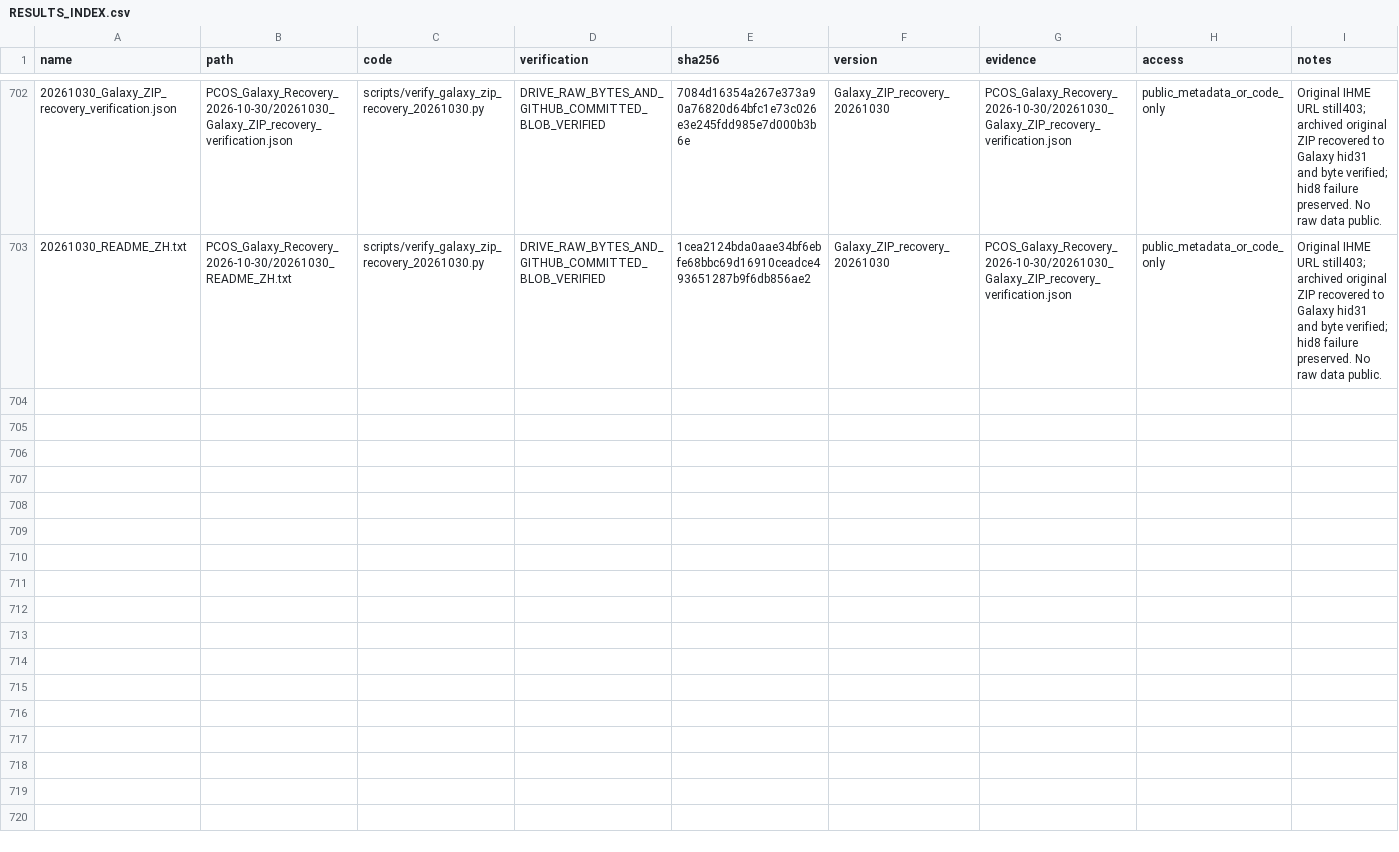
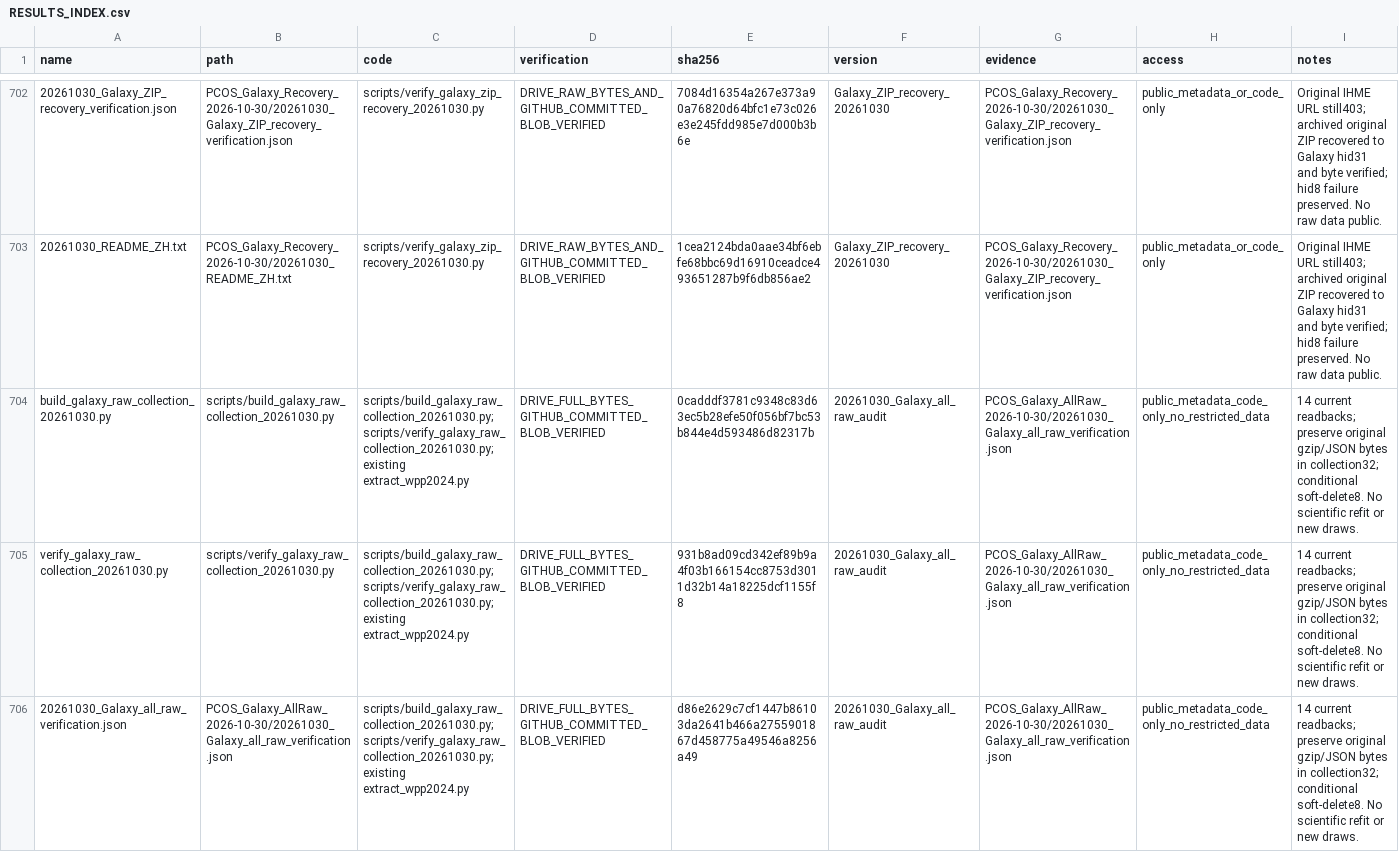
Before and after one commit to jiabao1314/PCOS, a CSV file: 00_Shared_Context/RESULTS_INDEX.csv, drawn as a sheet; only a part is shown, gaps mark what is left out; rows hold the shown columns only; the diff covers the shown part only; the diff names each change by its address in the sheet, - before the commit and + after, or states it on an @@ line.

Commit message:
Record all raw-input readbacks, complete original collection and user-authorized recoverable cleanup

```diff
--- a/00_Shared_Context/RESULTS_INDEX.csv
+++ b/00_Shared_Context/RESULTS_INDEX.csv
+row 704: build_galaxy_raw_collection_20261030.py | scripts/build_galaxy_raw_collection_20261030.py | scripts/build_galaxy_raw_collection_20261030.py; scripts/verify_galaxy_raw_collection_20261030.py; existing extract_wpp2024.py | DRIVE_FULL_BYTES_GITHUB_COMMITTED_BLOB_VERIFIED | 0cadddf3781c9348c83d63ec5b28efe50f056bf7bc53b844e4d593486d82317b | 20261030_Galaxy_all_raw_audit | PCOS_Galaxy_AllRaw_2026-10-30/20261030_Galaxy_all_raw_verification.json | public_metadata_code_only_no_restricted_data | 14 current readbacks; preserve original gzip/JSON bytes in collection32; conditional soft-delete8. No scientific refit or new draws.
+row 705: verify_galaxy_raw_collection_20261030.py | scripts/verify_galaxy_raw_collection_20261030.py | scripts/build_galaxy_raw_collection_20261030.py; scripts/verify_galaxy_raw_collection_20261030.py; existing extract_wpp2024.py | DRIVE_FULL_BYTES_GITHUB_COMMITTED_BLOB_VERIFIED | 931b8ad09cd342ef89b9a4f03b166154cc8753d3011d32b14a18225dcf1155f8 | 20261030_Galaxy_all_raw_audit | PCOS_Galaxy_AllRaw_2026-10-30/20261030_Galaxy_all_raw_verification.json | public_metadata_code_only_no_restricted_data | 14 current readbacks; preserve original gzip/JSON bytes in collection32; conditional soft-delete8. No scientific refit or new draws.
+row 706: 20261030_Galaxy_all_raw_verification.json | PCOS_Galaxy_AllRaw_2026-10-30/20261030_Galaxy_all_raw_verification.json | scripts/build_galaxy_raw_collection_20261030.py; scripts/verify_galaxy_raw_collection_20261030.py; existing extract_wpp2024.py | DRIVE_FULL_BYTES_GITHUB_COMMITTED_BLOB_VERIFIED | d86e2629c7cf1447b86103da2641b466a2755901867d458775a49546a8256a49 | 20261030_Galaxy_all_raw_audit | PCOS_Galaxy_AllRaw_2026-10-30/20261030_Galaxy_all_raw_verification.json | public_metadata_code_only_no_restricted_data | 14 current readbacks; preserve original gzip/JSON bytes in collection32; conditional soft-delete8. No scientific refit or new draws.
```
Also changed, not shown: 2 added rows elsewhere in this file, 6 other files.
